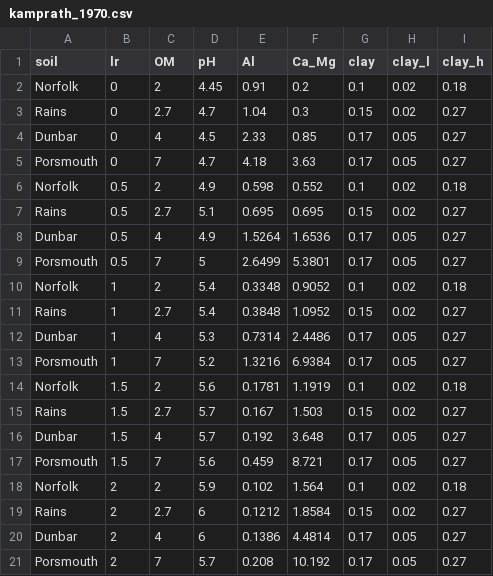
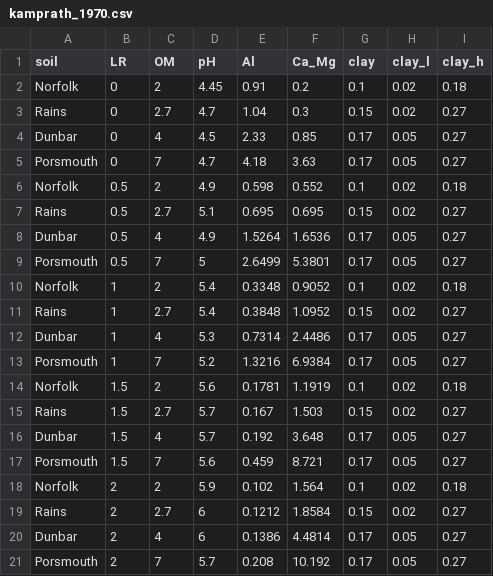
Before and after one commit to cropmodels/limer, a CSV file: inst/data-raw/kamprath_1970.csv, drawn as a sheet.

```diff
--- a/inst/data-raw/kamprath_1970.csv
+++ b/inst/data-raw/kamprath_1970.csv
@@ -1,2 +1,2 @@
-soil,lr,OM,pH,Al,Ca_Mg,clay,clay_l,clay_h
+soil,LR,OM,pH,Al,Ca_Mg,clay,clay_l,clay_h
 Norfolk,0,2,4.45,0.91,0.2,0.1,0.02,0.18
```
Also changed, not shown: inst/data-raw/leon_fs_y2.csv, inst/data-raw/lime_incubation_studies.csv, 5 other files.
